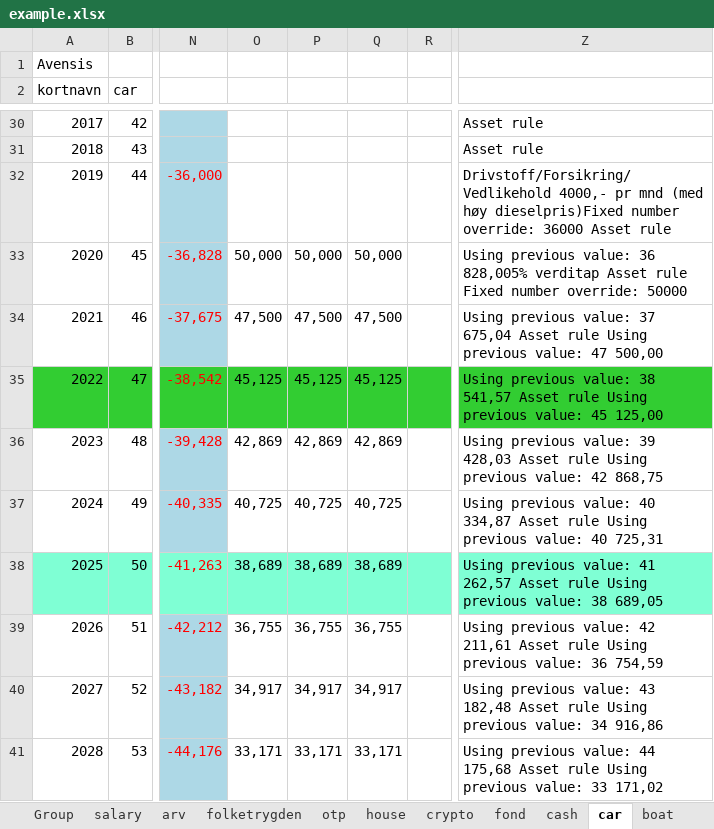
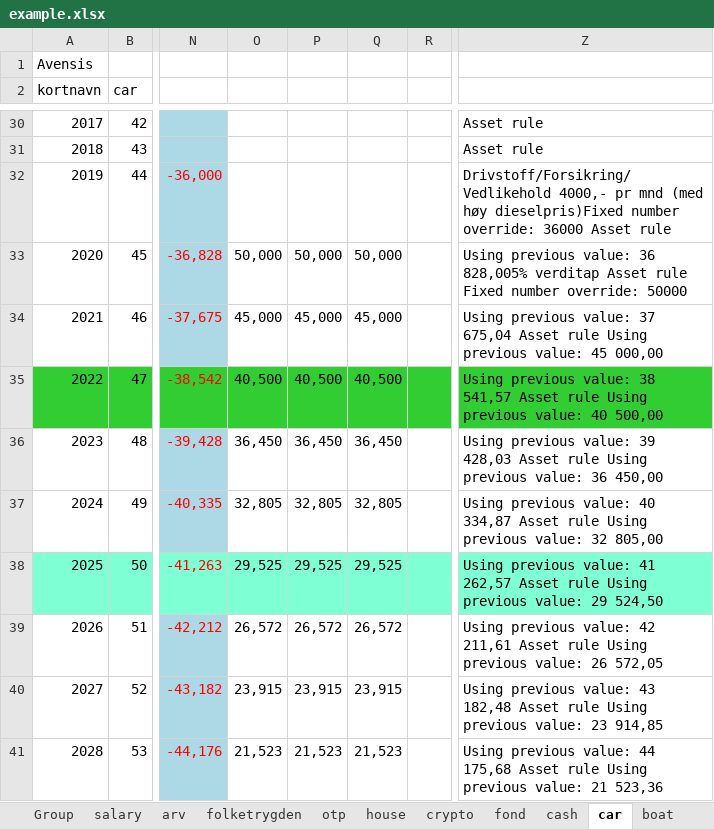
Before and after one commit to thomasekdahlN/wealthprognosis-app, an Excel workbook: example.xlsx, sheet car, drawn as a sheet; only a part is shown, gaps mark what is left out; values as stored, in another font and other column widths than the file's, no borders; the diff covers the shown part only; the diff names each change by its address in the sheet, - before the commit and + after, or states it on an @@ line.

```diff
--- a/example.xlsx (sheet car)
+++ b/example.xlsx (sheet car)
-O34: 47,500
+O34: 45,000
-P34: 47,500
+P34: 45,000
-Q34: 47,500
+Q34: 45,000
-Z34: …previous value: 47 500,00
+Z34: …previous value: 45 000,00
-O35: 45,125
+O35: 40,500
-P35: 45,125
+P35: 40,500
-Q35: 45,125
+Q35: 40,500
-Z35: …previous value: 45 125,00
+Z35: …previous value: 40 500,00
-O36: 42,869
+O36: 36,450
-P36: 42,869
+P36: 36,450
-Q36: 42,869
+Q36: 36,450
-Z36: …previous value: 42 868,75
+Z36: …previous value: 36 450,00
-O37: 40,725
+O37: 32,805
-P37: 40,725
+P37: 32,805
-Q37: 40,725
+Q37: 32,805
-Z37: …previous value: 40 725,31
+Z37: …previous value: 32 805,00
-O38: 38,689
+O38: 29,525
-P38: 38,689
+P38: 29,525
-Q38: 38,689
+Q38: 29,525
-Z38: …previous value: 38 689,05
+Z38: …previous value: 29 524,50
-O39: 36,755
+O39: 26,572
-P39: 36,755
+P39: 26,572
-Q39: 36,755
+Q39: 26,572
-Z39: …previous value: 36 754,59
+Z39: …previous value: 26 572,05
-O40: 34,917
+O40: 23,915
-P40: 34,917
+P40: 23,915
-Q40: 34,917
+Q40: 23,915
-Z40: …previous value: 34 916,86
+Z40: …previous value: 23 914,85
-O41: 33,171
+O41: 21,523
-P41: 33,171
+P41: 21,523
-Q41: 33,171
+Q41: 21,523
-Z41: …previous value: 33 171,02
+Z41: …previous value: 21 523,36
```
Also changed, not shown: 116 edited cells elsewhere in this sheet, sheet Total, sheet Group, sheet Realisasjon, 12 other files.
